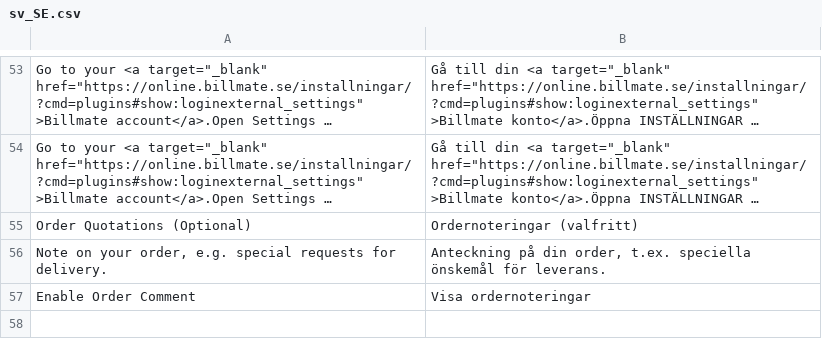
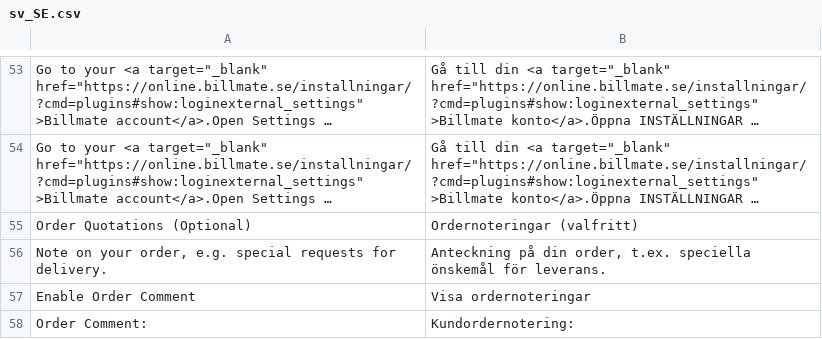
Before and after one commit to Billmate/magento-2-billmate-checkout, a CSV file: BillmateCheckout/i18n/sv_SE.csv, drawn as a sheet; only a part is shown, gaps mark what is left out; long unchanged cells end in ….

Commit message:
M2-88 [BUGFIX] Added translations to ordercomments

```diff
--- a/BillmateCheckout/i18n/sv_SE.csv
+++ b/BillmateCheckout/i18n/sv_SE.csv
@@ -57 +57,2 @@
 "Enable Order Comment","Visa ordernoteringar"
+"Order Comment:","Kundordernotering:"
```
Also changed, not shown: 1 other file.
